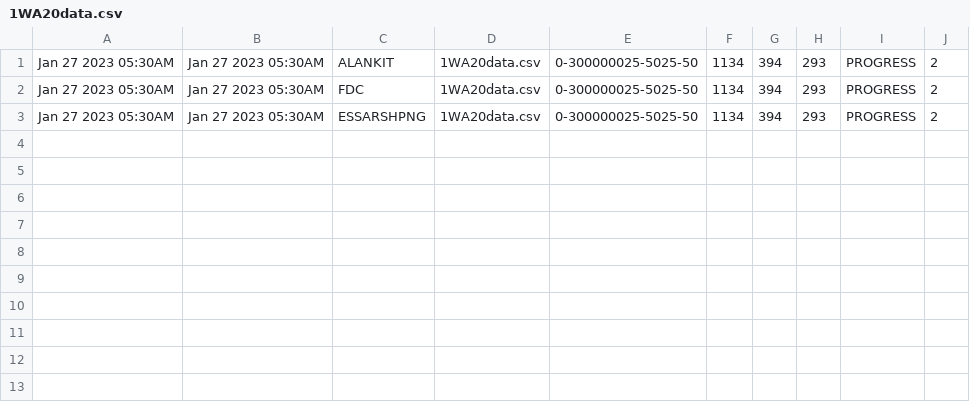
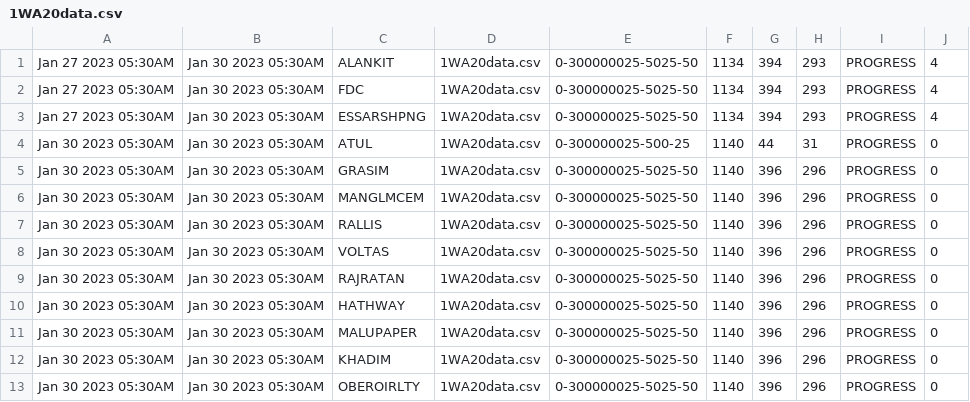
Before and after one commit to bentx/StockSpell, a CSV file: Results/summory/1WA20data.csv, drawn as a sheet.

```diff
--- a/Results/summory/1WA20data.csv
+++ b/Results/summory/1WA20data.csv
@@ -1,3 +1,13 @@
-Jan 27 2023 05:30AM,Jan 27 2023 05:30AM,ALANKIT,1WA20data.csv,0-300000025-5025-50,1134,394,293,PROGRESS,2
-Jan 27 2023 05:30AM,Jan 27 2023 05:30AM,FDC,1WA20data.csv,0-300000025-5025-50,1134,394,293,PROGRESS,2
-Jan 27 2023 05:30AM,Jan 27 2023 05:30AM,ESSARSHPNG,1WA20data.csv,0-300000025-5025-50,1134,394,293,PROGRESS,2
+Jan 27 2023 05:30AM,Jan 30 2023 05:30AM,ALANKIT,1WA20data.csv,0-300000025-5025-50,1134,394,293,PROGRESS,4
+Jan 27 2023 05:30AM,Jan 30 2023 05:30AM,FDC,1WA20data.csv,0-300000025-5025-50,1134,394,293,PROGRESS,4
+Jan 27 2023 05:30AM,Jan 30 2023 05:30AM,ESSARSHPNG,1WA20data.csv,0-300000025-5025-50,1134,394,293,PROGRESS,4
+Jan 30 2023 05:30AM,Jan 30 2023 05:30AM,ATUL,1WA20data.csv,0-300000025-500-25,1140,44,31,PROGRESS,0
+Jan 30 2023 05:30AM,Jan 30 2023 05:30AM,GRASIM,1WA20data.csv,0-300000025-5025-50,1140,396,296,PROGRESS,0
+Jan 30 2023 05:30AM,Jan 30 2023 05:30AM,MANGLMCEM,1WA20data.csv,0-300000025-5025-50,1140,396,296,PROGRESS,0
+Jan 30 2023 05:30AM,Jan 30 2023 05:30AM,RALLIS,1WA20data.csv,0-300000025-5025-50,1140,396,296,PROGRESS,0
+Jan 30 2023 05:30AM,Jan 30 2023 05:30AM,VOLTAS,1WA20data.csv,0-300000025-5025-50,1140,396,296,PROGRESS,0
+Jan 30 2023 05:30AM,Jan 30 2023 05:30AM,RAJRATAN,1WA20data.csv,0-300000025-5025-50,1140,396,296,PROGRESS,0
+Jan 30 2023 05:30AM,Jan 30 2023 05:30AM,HATHWAY,1WA20data.csv,0-300000025-5025-50,1140,396,296,PROGRESS,0
+Jan 30 2023 05:30AM,Jan 30 2023 05:30AM,MALUPAPER,1WA20data.csv,0-300000025-5025-50,1140,396,296,PROGRESS,0
+Jan 30 2023 05:30AM,Jan 30 2023 05:30AM,KHADIM,1WA20data.csv,0-300000025-5025-50,1140,396,296,PROGRESS,0
+Jan 30 2023 05:30AM,Jan 30 2023 05:30AM,OBEROIRLTY,1WA20data.csv,0-300000025-5025-50,1140,396,296,PROGRESS,0
```
Also changed, not shown: Results/overall/0RSAADXoverAll.csv, Results/summory/RSAADX0data.csv, 20 other files.
